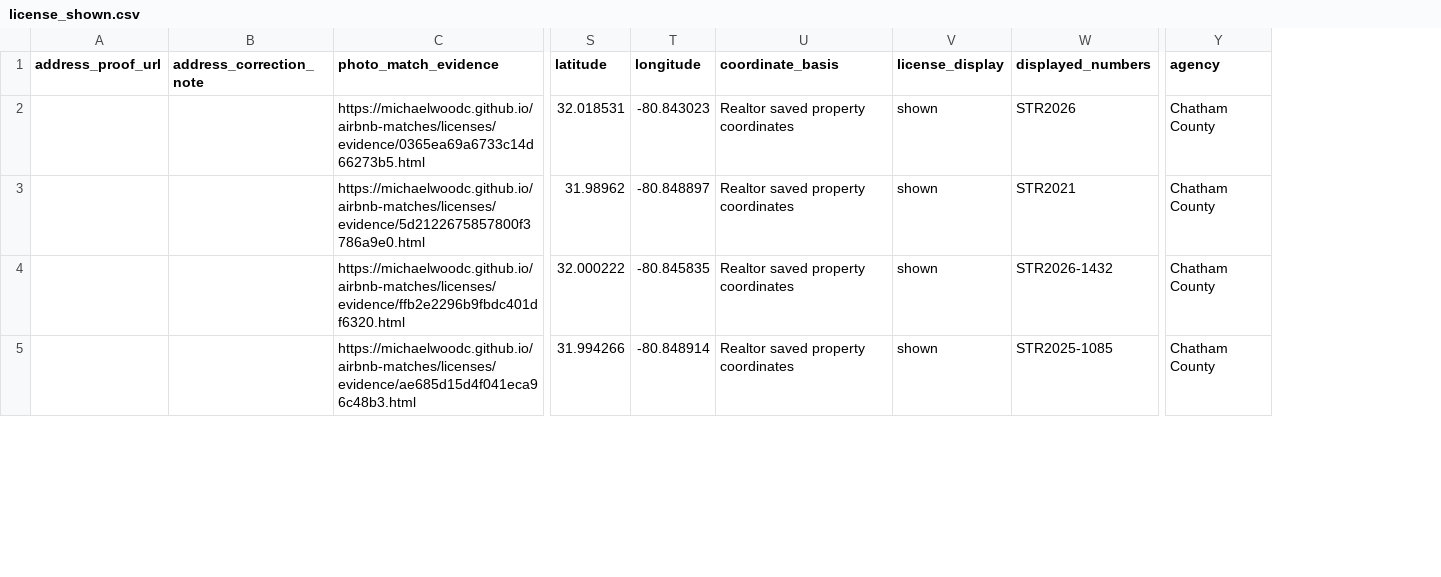
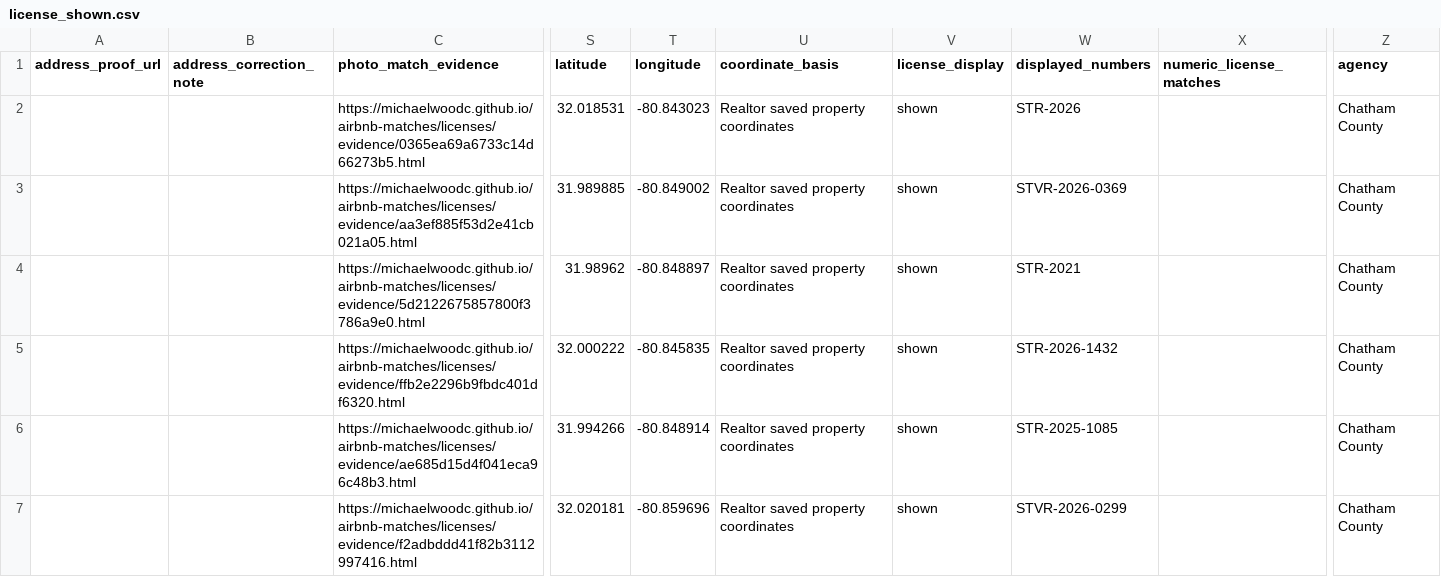
Before and after one commit to MichaelWoodc/airbnb-matches, a CSV file: licenses/license_shown.csv, drawn as a sheet; only a part is shown, gaps mark what is left out; addresses are those after the commit; rows hold the shown columns only; the diff covers the shown part only; the diff names each change by its address in the sheet, - before the commit and + after, or states it on an @@ line.

Commit message:
Update discovered property matches

```diff
--- a/licenses/license_shown.csv
+++ b/licenses/license_shown.csv
+column X (numeric_license_matches), empty
-W2 (displayed_numbers): STR2026
+W2 (displayed_numbers): STR-2026
+row 3:  |  | https://michaelwoodc.github.io/airbnb-matches/licenses/evidence/aa3ef885f53d2e41cb021a05.html | 31.989885 | -80.849002 | Realtor saved property coordinates | shown | STVR-2026-0369 |  | Chatham County
-W4 (displayed_numbers): STR2021
+W4 (displayed_numbers): STR-2021
-W5 (displayed_numbers): STR2026-1432
+W5 (displayed_numbers): STR-2026-1432
-W6 (displayed_numbers): STR2025-1085
+W6 (displayed_numbers): STR-2025-1085
+row 7:  |  | https://michaelwoodc.github.io/airbnb-matches/licenses/evidence/f2adbddd41f82b3112997416.html | 32.020181 | -80.859696 | Realtor saved property coordinates | shown | STVR-2026-0299 |  | Chatham County
```
Also changed, not shown: 3 added rows and 2 edited cells elsewhere in this file, licenses/license_not_shown.csv, licenses/outside_scope.csv, 3 other files.
